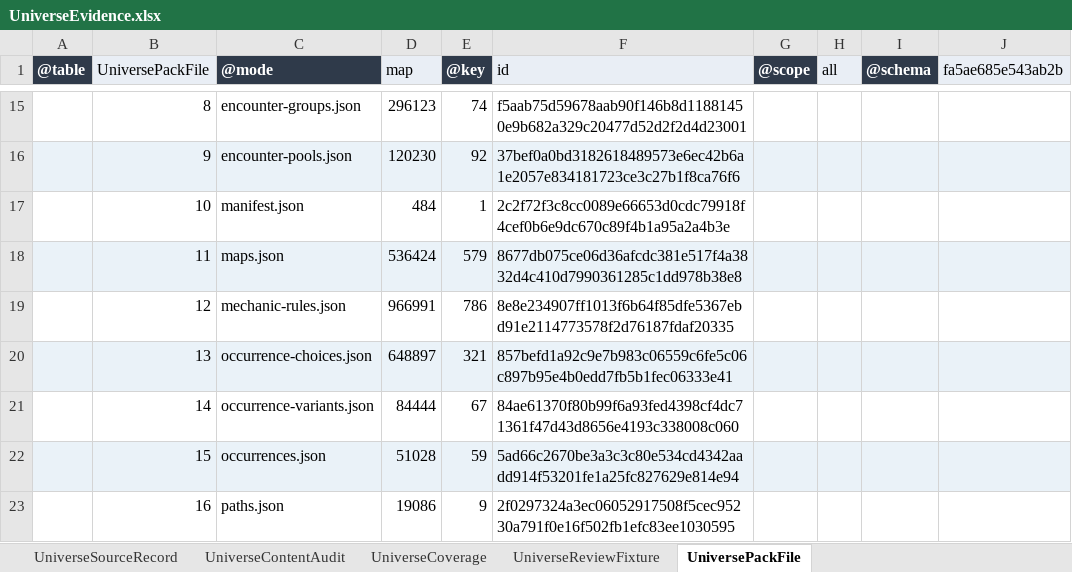
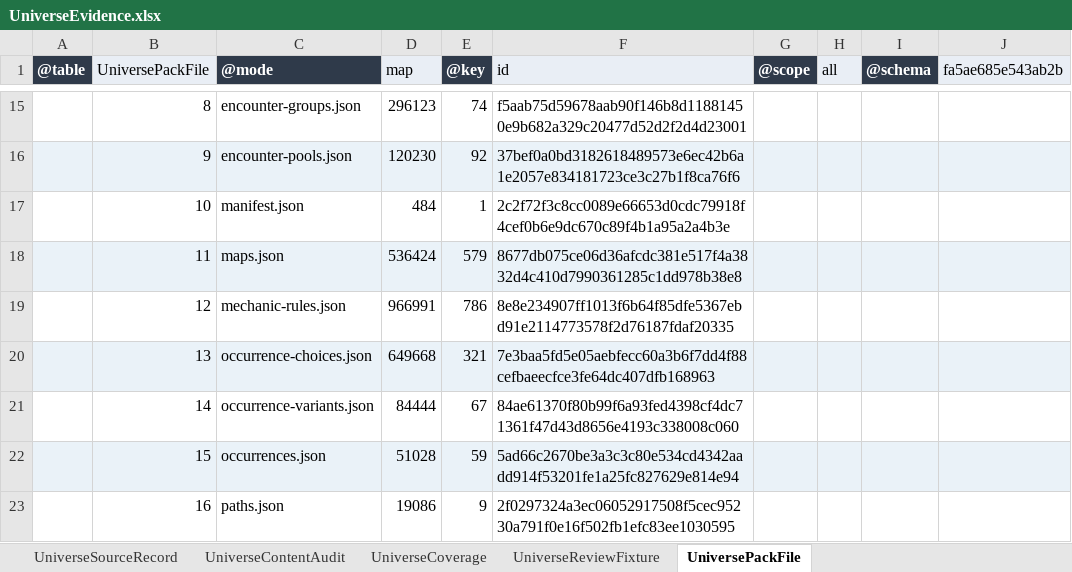
Before and after one commit to realm-labs/starclock, an Excel workbook: config/data/UniverseEvidence.xlsx, sheet UniversePackFile, drawn as a sheet; only a part is shown, gaps mark what is left out; values as stored, in another font and other column widths than the file's, no borders; the diff names each change by its address in the sheet, - before the commit and + after, or states it on an @@ line.

Commit message:
feat(universe): execute occurrence partition S13

```diff
--- a/config/data/UniverseEvidence.xlsx (sheet UniversePackFile)
+++ b/config/data/UniverseEvidence.xlsx (sheet UniversePackFile)
-D20 (map): 648897
+D20 (map): 649668
-F20 (id): 857befd1a92c9e7b983c06559c6fe5c06c897b95e4b0edd7fb5b1fec06333e41
+F20 (id): 7e3baa5fd5e05aebfecc60a3b6f7dd4f88cefbaeecfce3fe64dc407dfb168963
```
Also changed, not shown: sheet UniverseContentAudit, config/data/Universe.xlsx, 30 other files.
